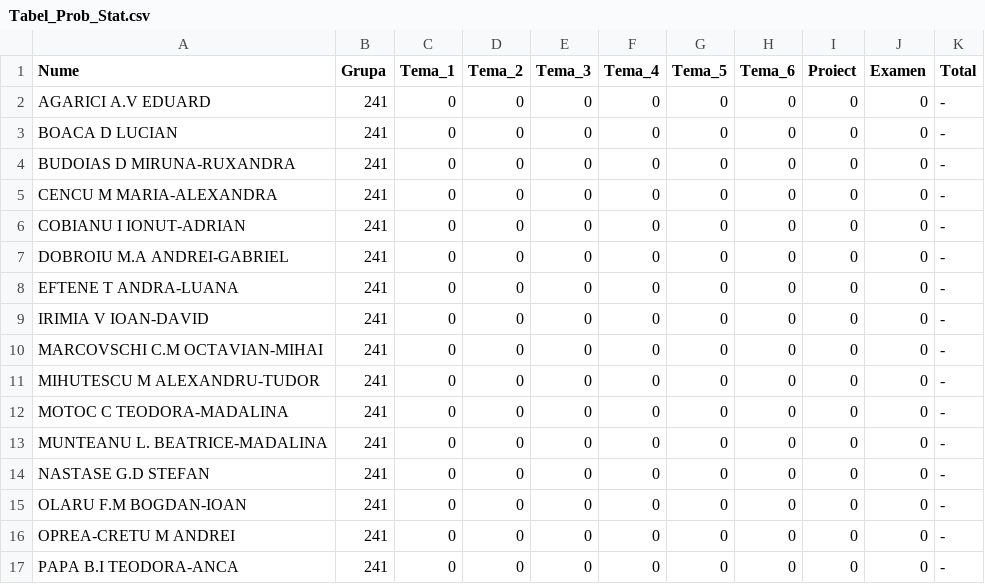
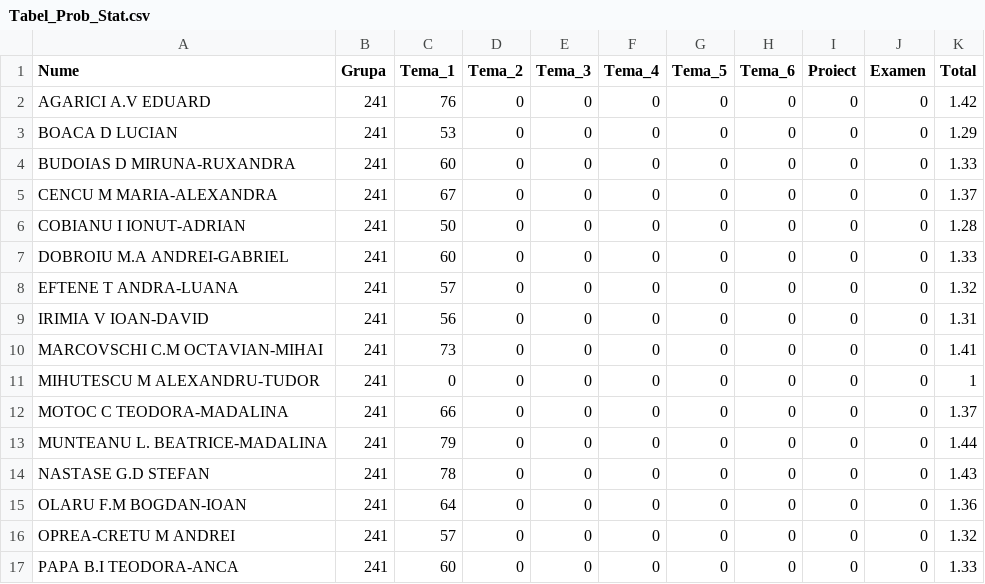
Before and after one commit to AlexAmarioarei/AlexAmarioarei.github.io, a CSV file: Teaching/2017-2018/PS web page/results/Tabel_Prob_Stat.csv, drawn as a sheet; only a part is shown; the diff covers the shown part only.

```diff
--- a/Teaching/2017-2018/PS web page/results/Tabel_Prob_Stat.csv
+++ b/Teaching/2017-2018/PS web page/results/Tabel_Prob_Stat.csv
@@ -2,16 +2,16 @@
-"AGARICI A.V EDUARD",241,0,0,0,0,0,0,0,0,"-"
-"BOACA D LUCIAN",241,0,0,0,0,0,0,0,0,"-"
-"BUDOIAS D MIRUNA-RUXANDRA",241,0,0,0,0,0,0,0,0,"-"
-"CENCU M MARIA-ALEXANDRA",241,0,0,0,0,0,0,0,0,"-"
-"COBIANU I IONUT-ADRIAN",241,0,0,0,0,0,0,0,0,"-"
-"DOBROIU M.A ANDREI-GABRIEL",241,0,0,0,0,0,0,0,0,"-"
-"EFTENE T ANDRA-LUANA",241,0,0,0,0,0,0,0,0,"-"
-"IRIMIA V IOAN-DAVID",241,0,0,0,0,0,0,0,0,"-"
-"MARCOVSCHI C.M OCTAVIAN-MIHAI",241,0,0,0,0,0,0,0,0,"-"
-"MIHUTESCU M ALEXANDRU-TUDOR",241,0,0,0,0,0,0,0,0,"-"
-"MOTOC C TEODORA-MADALINA",241,0,0,0,0,0,0,0,0,"-"
-"MUNTEANU L. BEATRICE-MADALINA",241,0,0,0,0,0,0,0,0,"-"
-"NASTASE G.D STEFAN",241,0,0,0,0,0,0,0,0,"-"
-"OLARU F.M BOGDAN-IOAN",241,0,0,0,0,0,0,0,0,"-"
-"OPREA-CRETU M ANDREI",241,0,0,0,0,0,0,0,0,"-"
-"PAPA B.I TEODORA-ANCA",241,0,0,0,0,0,0,0,0,"-"
+AGARICI A.V EDUARD,241,76,0,0,0,0,0,0,0,1.42
+BOACA D LUCIAN,241,53,0,0,0,0,0,0,0,1.29
+BUDOIAS D MIRUNA-RUXANDRA,241,60,0,0,0,0,0,0,0,1.33
+CENCU M MARIA-ALEXANDRA,241,67,0,0,0,0,0,0,0,1.37
+COBIANU I IONUT-ADRIAN,241,50,0,0,0,0,0,0,0,1.28
+DOBROIU M.A ANDREI-GABRIEL,241,60,0,0,0,0,0,0,0,1.33
+EFTENE T ANDRA-LUANA,241,57,0,0,0,0,0,0,0,1.32
+IRIMIA V IOAN-DAVID,241,56,0,0,0,0,0,0,0,1.31
+MARCOVSCHI C.M OCTAVIAN-MIHAI,241,73,0,0,0,0,0,0,0,1.41
+MIHUTESCU M ALEXANDRU-TUDOR,241,0,0,0,0,0,0,0,0,1
+MOTOC C TEODORA-MADALINA,241,66,0,0,0,0,0,0,0,1.37
+MUNTEANU L. BEATRICE-MADALINA,241,79,0,0,0,0,0,0,0,1.44
+NASTASE G.D STEFAN,241,78,0,0,0,0,0,0,0,1.43
+OLARU F.M BOGDAN-IOAN,241,64,0,0,0,0,0,0,0,1.36
+OPREA-CRETU M ANDREI,241,57,0,0,0,0,0,0,0,1.32
+PAPA B.I TEODORA-ANCA,241,60,0,0,0,0,0,0,0,1.33
```
Also changed, not shown: 1 added row and 155 edited cells elsewhere in this file, 8 other files.
